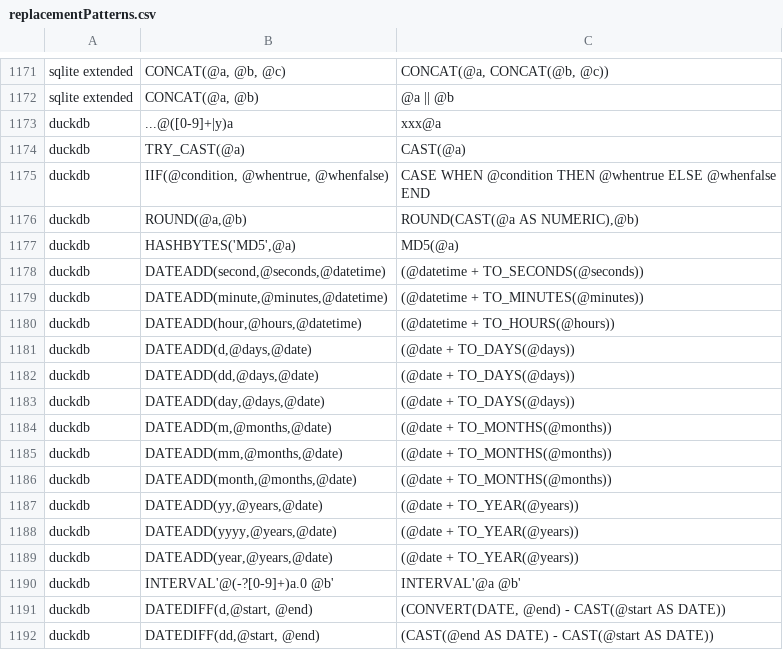
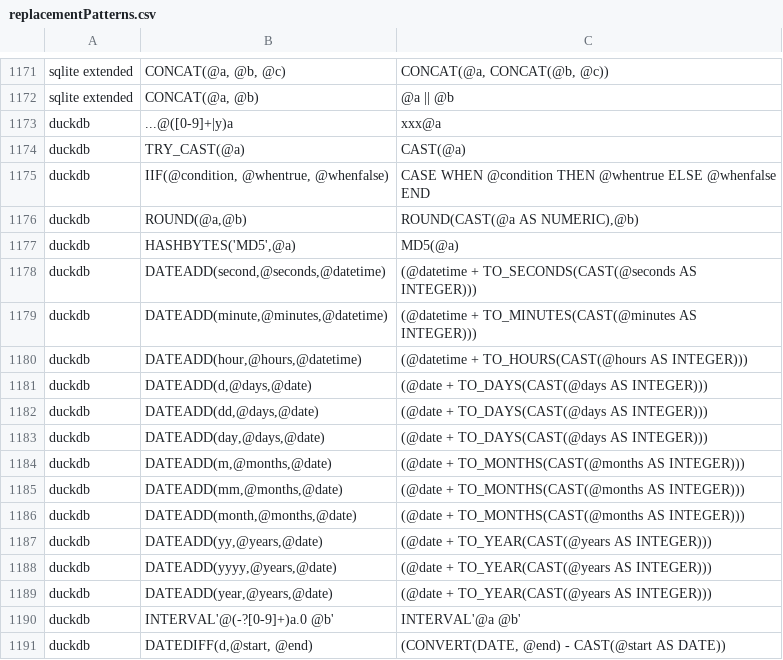
Before and after one commit to cran/SqlRender, a CSV file: inst/csv/replacementPatterns.csv, drawn as a sheet; only a part is shown, gaps mark what is left out; the shorter side is filled out with more unchanged rows.

```diff
--- a/inst/csv/replacementPatterns.csv
+++ b/inst/csv/replacementPatterns.csv
@@ -1177,14 +1177,14 @@ duckdb,"ROUND(@a,@b)","ROUND(CAST(@a AS NUMERIC),@b)"
 duckdb,"HASHBYTES('MD5',@a)","MD5(@a)"
-duckdb,"DATEADD(second,@seconds,@datetime)",(@datetime + TO_SECONDS(@seconds))
-duckdb,"DATEADD(minute,@minutes,@datetime)",(@datetime + TO_MINUTES(@minutes))
-duckdb,"DATEADD(hour,@hours,@datetime)",(@datetime + TO_HOURS(@hours))
-duckdb,"DATEADD(d,@days,@date)",(@date + TO_DAYS(@days))
-duckdb,"DATEADD(dd,@days,@date)",(@date + TO_DAYS(@days))
-duckdb,"DATEADD(day,@days,@date)",(@date + TO_DAYS(@days))
-duckdb,"DATEADD(m,@months,@date)",(@date + TO_MONTHS(@months))
-duckdb,"DATEADD(mm,@months,@date)",(@date + TO_MONTHS(@months))
-duckdb,"DATEADD(month,@months,@date)",(@date + TO_MONTHS(@months))
-duckdb,"DATEADD(yy,@years,@date)",(@date + TO_YEAR(@years))
-duckdb,"DATEADD(yyyy,@years,@date)",(@date + TO_YEAR(@years))
-duckdb,"DATEADD(year,@years,@date)",(@date + TO_YEAR(@years))
+duckdb,"DATEADD(second,@seconds,@datetime)",(@datetime + TO_SECONDS(CAST(@seconds AS INTEGER)))
+duckdb,"DATEADD(minute,@minutes,@datetime)",(@datetime + TO_MINUTES(CAST(@minutes AS INTEGER)))
+duckdb,"DATEADD(hour,@hours,@datetime)",(@datetime + TO_HOURS(CAST(@hours AS INTEGER)))
+duckdb,"DATEADD(d,@days,@date)",(@date + TO_DAYS(CAST(@days AS INTEGER)))
+duckdb,"DATEADD(dd,@days,@date)",(@date + TO_DAYS(CAST(@days AS INTEGER)))
+duckdb,"DATEADD(day,@days,@date)",(@date + TO_DAYS(CAST(@days AS INTEGER)))
+duckdb,"DATEADD(m,@months,@date)",(@date + TO_MONTHS(CAST(@months AS INTEGER)))
+duckdb,"DATEADD(mm,@months,@date)",(@date + TO_MONTHS(CAST(@months AS INTEGER)))
+duckdb,"DATEADD(month,@months,@date)",(@date + TO_MONTHS(CAST(@months AS INTEGER)))
+duckdb,"DATEADD(yy,@years,@date)",(@date + TO_YEAR(CAST(@years AS INTEGER)))
+duckdb,"DATEADD(yyyy,@years,@date)",(@date + TO_YEAR(CAST(@years AS INTEGER)))
+duckdb,"DATEADD(year,@years,@date)",(@date + TO_YEAR(CAST(@years AS INTEGER)))
 duckdb,INTERVAL'@(-?[0-9]+)a.0 @b',INTERVAL'@a @b'
```
Also changed, not shown: 5 other files.
